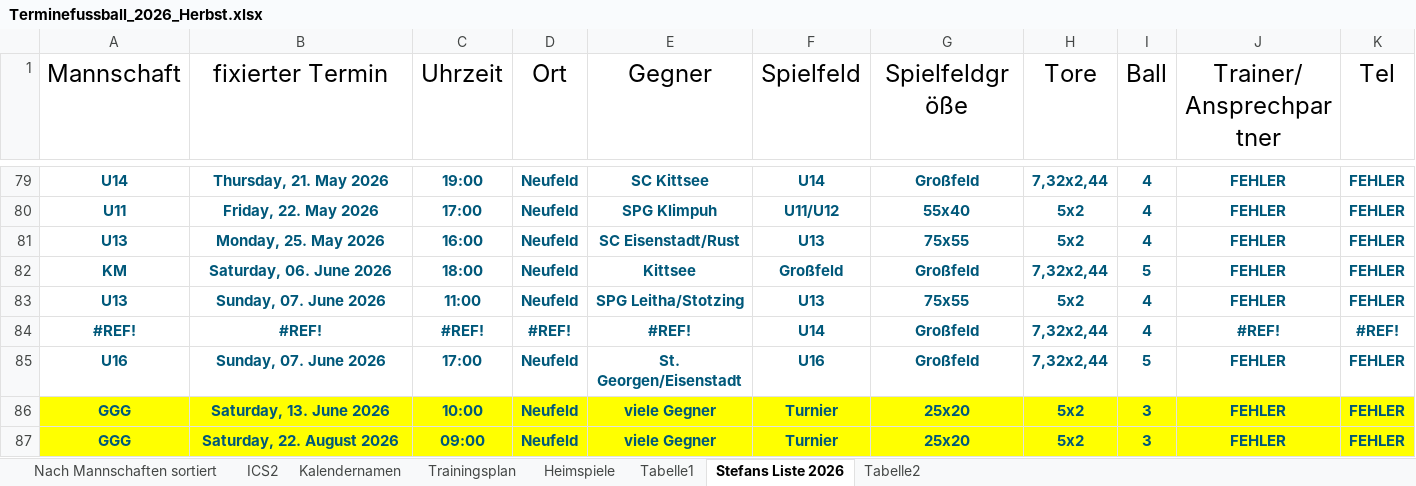
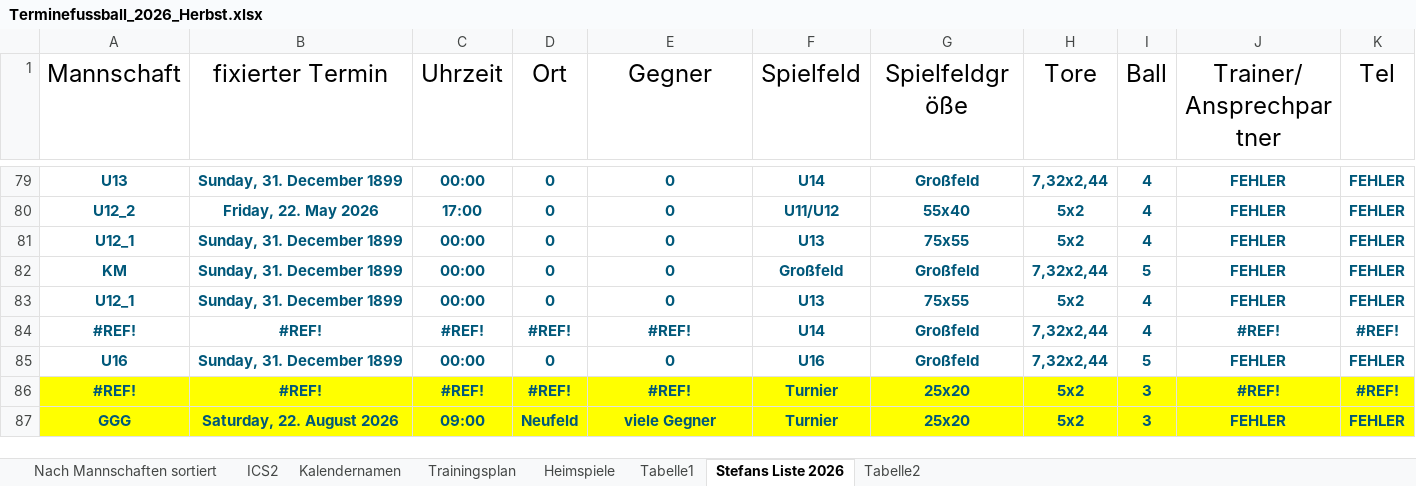
Before and after one commit to dtb-asv/asv-neufeld, an Excel workbook: Excel/Terminefussball_2026_Herbst.xlsx, sheet Stefans Liste 2026, drawn as a sheet; only a part is shown, gaps mark what is left out; values as stored, in another font and other column widths than the file's, no borders; removed rows and columns are numbered as before the commit, all else as after; the diff covers the shown part only; the diff names each change by its address in the sheet, - before the commit and + after, or states it on an @@ line.

```diff
--- a/Excel/Terminefussball_2026_Herbst.xlsx (sheet Stefans Liste 2026)
+++ b/Excel/Terminefussball_2026_Herbst.xlsx (sheet Stefans Liste 2026)
-A79 (Mannschaft): U14
+A79 (Mannschaft): U13
-B79 (fixierter Termin): Thursday, 21. May 2026
+B79 (fixierter Termin): Sunday, 31. December 1899
-C79 (Uhrzeit): 19:00
+C79 (Uhrzeit): 00:00
-D79:D83 (Ort): Neufeld
+D79:D83 (Ort): 0
-E79 (Gegner): SC Kittsee
+E79 (Gegner): 0
-A80 (Mannschaft): U11
+A80 (Mannschaft): U12_2
-E80 (Gegner): SPG Klimpuh
+E80 (Gegner): 0
-A81 (Mannschaft): U13
+A81 (Mannschaft): U12_1
-B81 (fixierter Termin): Monday, 25. May 2026
+B81 (fixierter Termin): Sunday, 31. December 1899
-C81 (Uhrzeit): 16:00
+C81 (Uhrzeit): 00:00
-E81 (Gegner): SC Eisenstadt/Rust
+E81 (Gegner): 0
-B82 (fixierter Termin): Saturday, 06. June 2026
+B82 (fixierter Termin): Sunday, 31. December 1899
-C82 (Uhrzeit): 18:00
+C82 (Uhrzeit): 00:00
-E82 (Gegner): Kittsee
+E82 (Gegner): 0
-A83 (Mannschaft): U13
+A83 (Mannschaft): U12_1
-B83 (fixierter Termin): Sunday, 07. June 2026
+B83 (fixierter Termin): Sunday, 31. December 1899
-C83 (Uhrzeit): 11:00
+C83 (Uhrzeit): 00:00
-E83 (Gegner): SPG Leitha/Stotzing
+E83 (Gegner): 0
-B85 (fixierter Termin): Sunday, 07. June 2026
+B85 (fixierter Termin): Sunday, 31. December 1899
-C85 (Uhrzeit): 17:00
+C85 (Uhrzeit): 00:00
-D85 (Ort): Neufeld
+D85 (Ort): 0
-E85 (Gegner): St. Georgen/Eisenstadt
+E85 (Gegner): 0
-row 86: GGG | Saturday, 13. June 2026 | 10:00 | Neufeld | viele Gegner | Turnier | 25x20 | 5x2 | 3 | FEHLER | FEHLER
+row 86: #REF! | #REF! | #REF! | #REF! | #REF! | Turnier | 25x20 | 5x2 | 3 | #REF! | #REF!
```
Also changed, not shown: 6 added rows, 6 removed rows and 75 edited cells elsewhere in this sheet, sheet ICS2, sheet Nach Mannschaften sortiert, sheet Heimspiele, formulas that keep their value, hidden cells, 20 other files.
